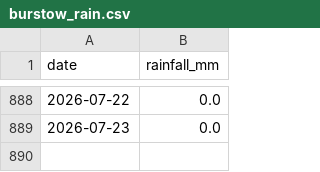
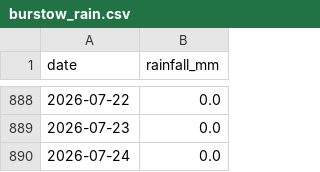
Before and after one commit to Walton-Viking-Scouts/thameswatch-model, a CSV file: data/burstow_rain.csv, drawn as a sheet; only a part is shown, gaps mark what is left out; the diff names each change by its address in the sheet, - before the commit and + after, or states it on an @@ line.

```diff
--- a/data/burstow_rain.csv
+++ b/data/burstow_rain.csv
+row 890: 2026-07-24 | 0.0
```
Also changed, not shown: data/cranleigh_rain.csv, data/hogsmill_rain.csv, 4 other files.
